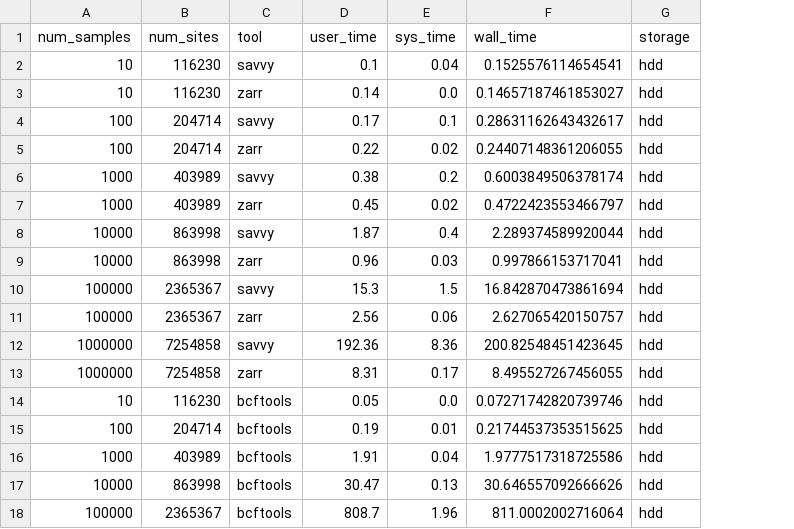
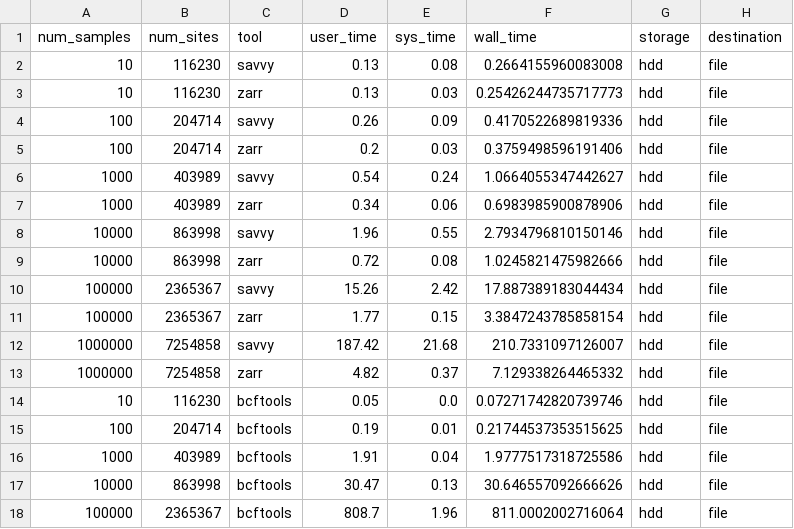
Before and after one commit to sgkit-dev/vcf-zarr-publication, a CSV file: plot_data/column-extract.csv, drawn as a sheet; the diff names each change by its address in the sheet, - before the commit and + after, or states it on an @@ line.

Commit message:
Add data for cold-cache file-based extract

```diff
--- a/plot_data/column-extract.csv
+++ b/plot_data/column-extract.csv
+column H (destination), rows 2-18: all file
-D2 (user_time): 0.1
+D2 (user_time): 0.13
-E2 (sys_time): 0.04
+E2 (sys_time): 0.08
-F2 (wall_time): 0.1525576114654541
+F2 (wall_time): 0.2664155960083008
-D3 (user_time): 0.14
+D3 (user_time): 0.13
-E3 (sys_time): 0.0
+E3 (sys_time): 0.03
-F3 (wall_time): 0.14657187461853027
+F3 (wall_time): 0.25426244735717773
-D4 (user_time): 0.17
+D4 (user_time): 0.26
-E4 (sys_time): 0.1
+E4 (sys_time): 0.09
-F4 (wall_time): 0.28631162643432617
+F4 (wall_time): 0.4170522689819336
-D5 (user_time): 0.22
+D5 (user_time): 0.2
-E5 (sys_time): 0.02
+E5 (sys_time): 0.03
-F5 (wall_time): 0.24407148361206055
+F5 (wall_time): 0.3759498596191406
-D6 (user_time): 0.38
+D6 (user_time): 0.54
-E6 (sys_time): 0.2
+E6 (sys_time): 0.24
-F6 (wall_time): 0.6003849506378174
+F6 (wall_time): 1.0664055347442627
-D7 (user_time): 0.45
+D7 (user_time): 0.34
-E7 (sys_time): 0.02
+E7 (sys_time): 0.06
-F7 (wall_time): 0.4722423553466797
+F7 (wall_time): 0.6983985900878906
-D8 (user_time): 1.87
+D8 (user_time): 1.96
-E8 (sys_time): 0.4
+E8 (sys_time): 0.55
-F8 (wall_time): 2.289374589920044
+F8 (wall_time): 2.7934796810150146
-D9 (user_time): 0.96
+D9 (user_time): 0.72
-E9 (sys_time): 0.03
+E9 (sys_time): 0.08
-F9 (wall_time): 0.997866153717041
+F9 (wall_time): 1.0245821475982666
-D10 (user_time): 15.3
+D10 (user_time): 15.26
-E10 (sys_time): 1.5
+E10 (sys_time): 2.42
-F10 (wall_time): 16.842870473861694
+F10 (wall_time): 17.887389183044434
-D11 (user_time): 2.56
+D11 (user_time): 1.77
-E11 (sys_time): 0.06
+E11 (sys_time): 0.15
-F11 (wall_time): 2.627065420150757
+F11 (wall_time): 3.3847243785858154
-D12 (user_time): 192.36
+D12 (user_time): 187.42
-E12 (sys_time): 8.36
+E12 (sys_time): 21.68
-F12 (wall_time): 200.82548451423645
+F12 (wall_time): 210.7331097126007
-D13 (user_time): 8.31
+D13 (user_time): 4.82
-E13 (sys_time): 0.17
+E13 (sys_time): 0.37
-F13 (wall_time): 8.495527267456055
+F13 (wall_time): 7.129338264465332
```
